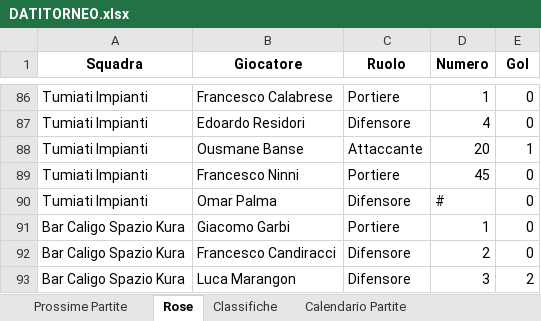
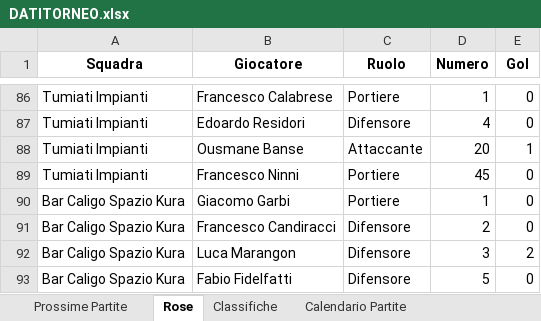
Before and after one commit to robertolibanora/FutRivals, an Excel workbook: DATITORNEO.xlsx, sheet Rose, drawn as a sheet; only a part is shown, gaps mark what is left out; the shorter side is filled out with more unchanged rows; values as stored, in another font and other column widths than the file's, no borders; the diff names each change by its address in the sheet, - before the commit and + after, or states it on an @@ line.

Commit message:
AggiustasquadreNoOMAR

```diff
--- a/DATITORNEO.xlsx (sheet Rose)
+++ b/DATITORNEO.xlsx (sheet Rose)
-row 90: Tumiati Impianti | Omar Palma | Difensore | # | 0
```
Also changed, not shown: 1 other file.
